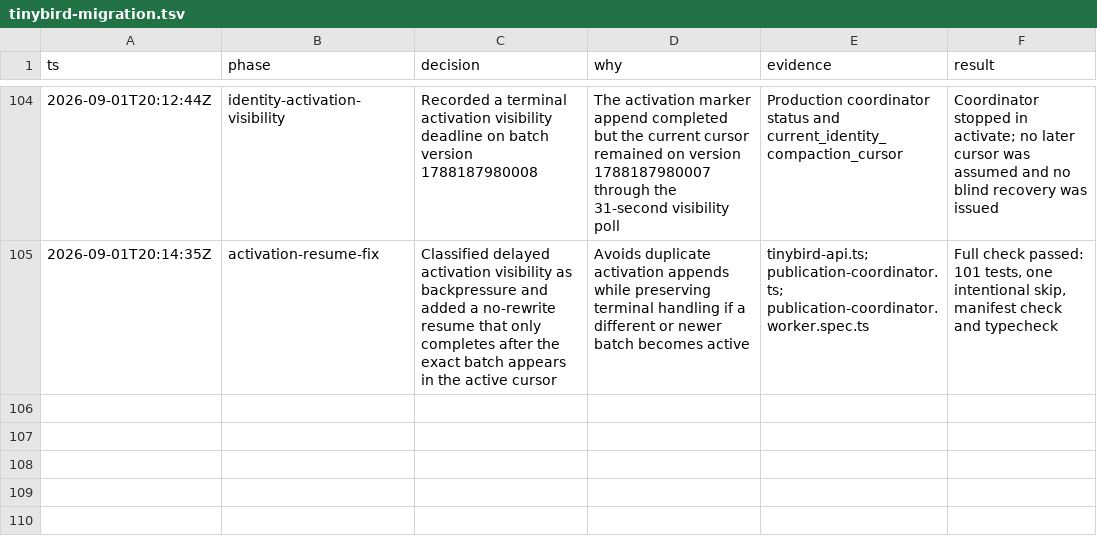
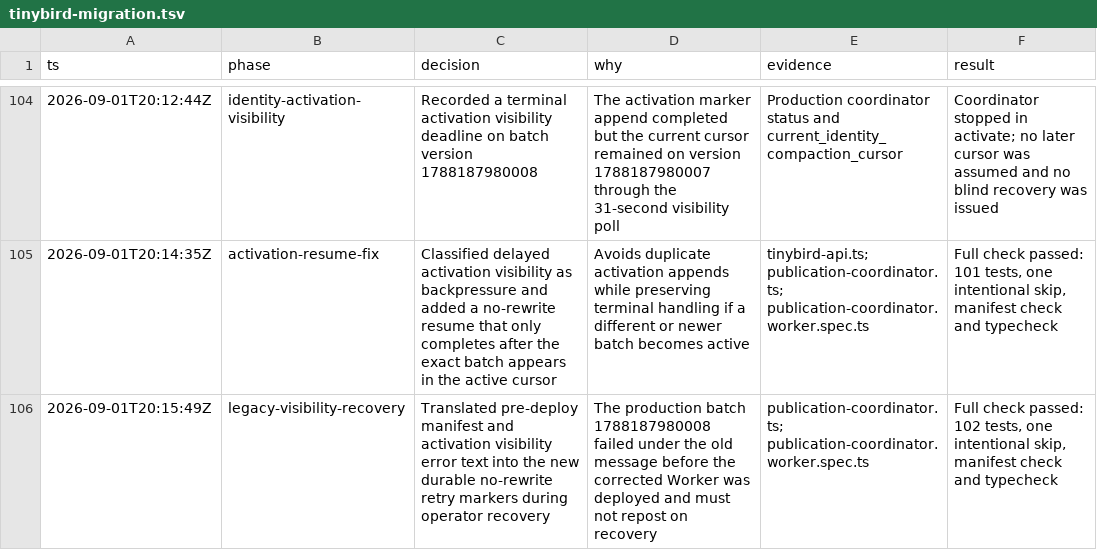
Before and after one commit to adeolaemmanuelmorren/booming-bookkeeping-mono, a TSV file: .audit/tinybird-migration.tsv, drawn as a sheet; only a part is shown, gaps mark what is left out; the diff names each change by its address in the sheet, - before the commit and + after, or states it on an @@ line.

Commit message:
Preserve no-rewrite recovery across deploys

```diff
--- a/.audit/tinybird-migration.tsv
+++ b/.audit/tinybird-migration.tsv
+row 106: 2026-09-01T20:15:49Z | legacy-visibility-recovery | Translated pre-deploy manifest and activation visibility error text into the new durable no-rewrite retry markers during operator recovery | The production batch 1788187980008 failed under the old message before the corrected Worker was deployed and must not repost on recovery | publication-coordinator.ts; publication-coordinator.worker.spec.ts | Full check passed: 102 tests, one intentional skip, manifest check and typecheck
```
Also changed, not shown: 2 other files.
